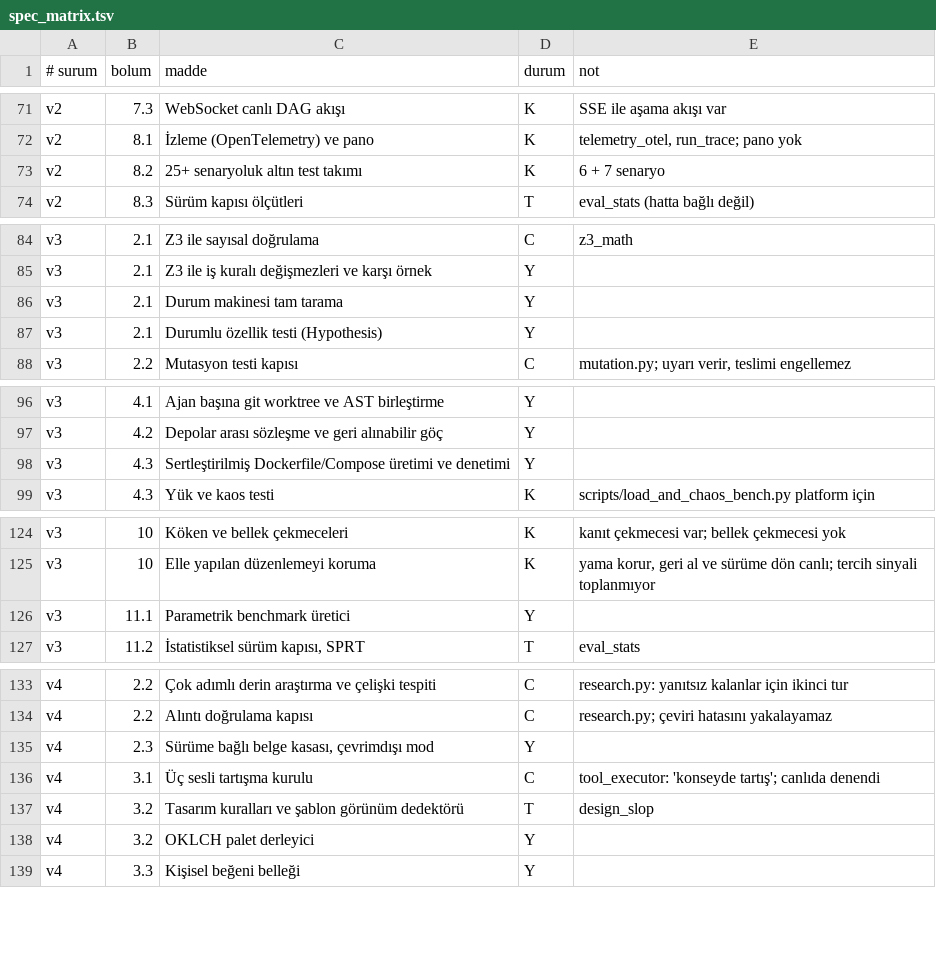
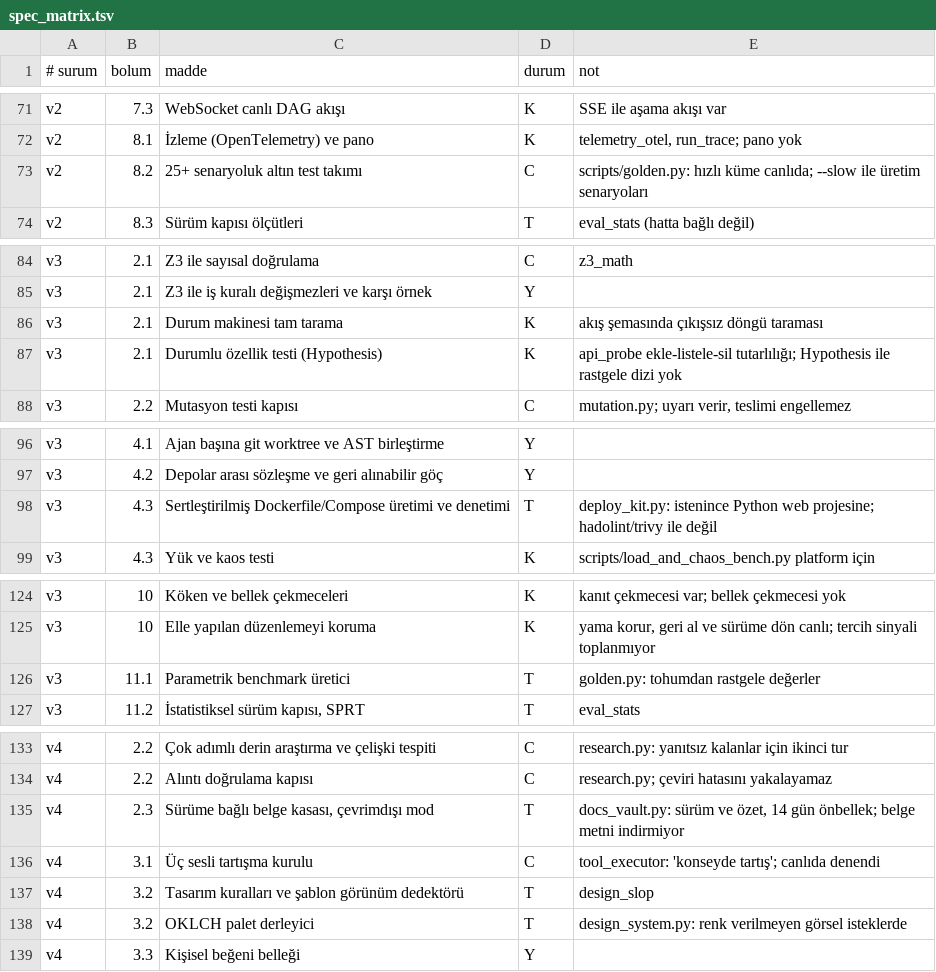
Before and after one commit to bostnishak/distributed-ai-dev-platform, a TSV file: scripts/spec_matrix.tsv, drawn as a sheet; only a part is shown, gaps mark what is left out.

```diff
--- a/scripts/spec_matrix.tsv
+++ b/scripts/spec_matrix.tsv
@@ -72,3 +72,3 @@ v2	7.3	WebSocket canlı DAG akışı	K	SSE ile aşama akışı var
 v2	8.1	İzleme (OpenTelemetry) ve pano	K	telemetry_otel, run_trace; pano yok
-v2	8.2	25+ senaryoluk altın test takımı	K	6 + 7 senaryo
+v2	8.2	25+ senaryoluk altın test takımı	C	scripts/golden.py: hızlı küme canlıda; --slow ile üretim senaryoları
 v2	8.3	Sürüm kapısı ölçütleri	T	eval_stats (hatta bağlı değil)
@@ -85,4 +85,4 @@ v3	2.1	Z3 ile sayısal doğrulama	C	z3_math
 v3	2.1	Z3 ile iş kuralı değişmezleri ve karşı örnek	Y
-v3	2.1	Durum makinesi tam tarama	Y
-v3	2.1	Durumlu özellik testi (Hypothesis)	Y
+v3	2.1	Durum makinesi tam tarama	K	akış şemasında çıkışsız döngü taraması
+v3	2.1	Durumlu özellik testi (Hypothesis)	K	api_probe ekle-listele-sil tutarlılığı; Hypothesis ile rastgele dizi yok
 v3	2.2	Mutasyon testi kapısı	C	mutation.py; uyarı verir, teslimi engellemez
@@ -97,3 +97,3 @@ v3	4.1	Ajan başına git worktree ve AST birleştirme	Y
 v3	4.2	Depolar arası sözleşme ve geri alınabilir göç	Y
-v3	4.3	Sertleştirilmiş Dockerfile/Compose üretimi ve denetimi	Y
+v3	4.3	Sertleştirilmiş Dockerfile/Compose üretimi ve denetimi	T	deploy_kit.py: istenince Python web projesine; hadolint/trivy ile değil
 v3	4.3	Yük ve kaos testi	K	scripts/load_and_chaos_bench.py platform için
@@ -125,3 +125,3 @@ v3	10	Köken ve bellek çekmeceleri	K	kanıt çekmecesi var; bellek çekmecesi y
 v3	10	Elle yapılan düzenlemeyi koruma	K	yama korur, geri al ve sürüme dön canlı; tercih sinyali toplanmıyor
-v3	11.1	Parametrik benchmark üretici	Y
+v3	11.1	Parametrik benchmark üretici	T	golden.py: tohumdan rastgele değerler
 v3	11.2	İstatistiksel sürüm kapısı, SPRT	T	eval_stats
@@ -134,6 +134,6 @@ v4	2.2	Çok adımlı derin araştırma ve çelişki tespiti	C	research.py: yanı
 v4	2.2	Alıntı doğrulama kapısı	C	research.py; çeviri hatasını yakalayamaz
-v4	2.3	Sürüme bağlı belge kasası, çevrimdışı mod	Y
+v4	2.3	Sürüme bağlı belge kasası, çevrimdışı mod	T	docs_vault.py: sürüm ve özet, 14 gün önbellek; belge metni indirmiyor
 v4	3.1	Üç sesli tartışma kurulu	C	tool_executor: 'konseyde tartış'; canlıda denendi
 v4	3.2	Tasarım kuralları ve şablon görünüm dedektörü	T	design_slop
-v4	3.2	OKLCH palet derleyici	Y
+v4	3.2	OKLCH palet derleyici	T	design_system.py: renk verilmeyen görsel isteklerde
 v4	3.3	Kişisel beğeni belleği	Y
```
Also changed, not shown: 17 other files.
